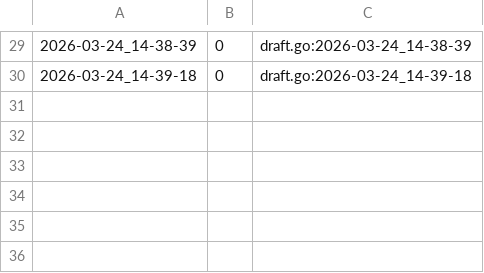
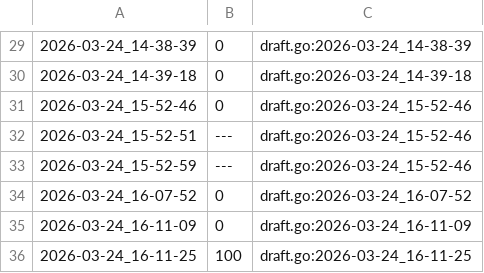
Before and after one commit to qxcode-course/fup-dd-playground-Betina900, a CSV file: .tko/track/fup@quebrada/track.csv, drawn as a sheet; only a part is shown, gaps mark what is left out; the diff names each change by its address in the sheet, - before the commit and + after, or states it on an @@ line.

Commit message:
fiz questao quebrada

```diff
--- a/.tko/track/fup@quebrada/track.csv
+++ b/.tko/track/fup@quebrada/track.csv
+row 31: 2026-03-24_15-52-46 | 0 | draft.go:2026-03-24_15-52-46
+row 32: 2026-03-24_15-52-51 | --- | draft.go:2026-03-24_15-52-46
+row 33: 2026-03-24_15-52-59 | --- | draft.go:2026-03-24_15-52-46
+row 34: 2026-03-24_16-07-52 | 0 | draft.go:2026-03-24_16-07-52
+row 35: 2026-03-24_16-11-09 | 0 | draft.go:2026-03-24_16-11-09
+row 36: 2026-03-24_16-11-25 | 100 | draft.go:2026-03-24_16-11-25
```
Also changed, not shown: 4 other files.
